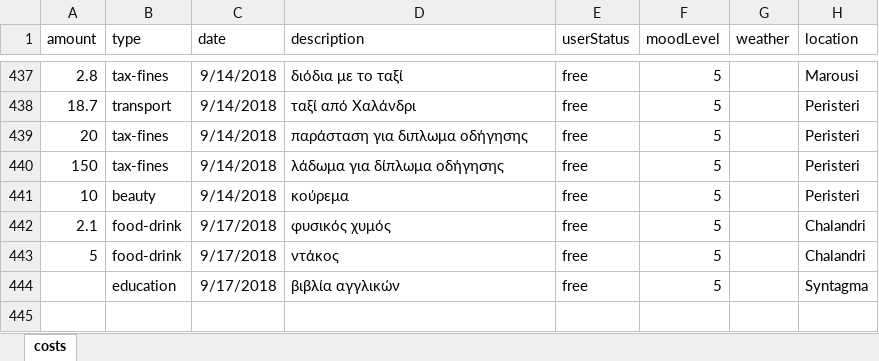
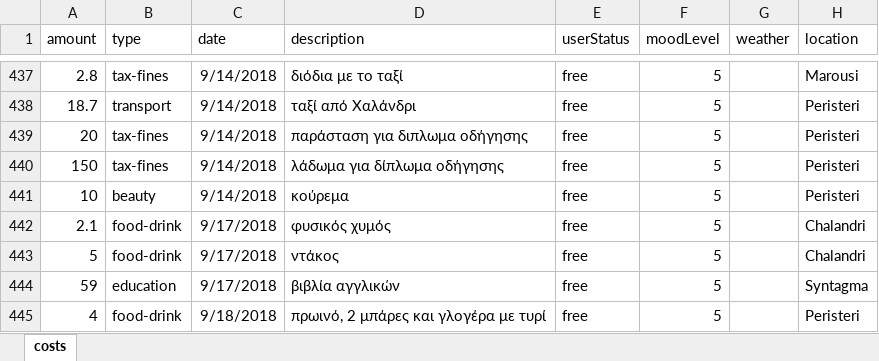
Before and after one commit to Stamanos/Financial-Organization, an Excel workbook: costs.xlsx, sheet costs, drawn as a sheet; only a part is shown, gaps mark what is left out; values as stored, in another font and other column widths than the file's, no borders; table styles not drawn; the diff names each change by its address in the sheet, - before the commit and + after, or states it on an @@ line.

Commit message:
update data

```diff
--- a/costs.xlsx (sheet costs)
+++ b/costs.xlsx (sheet costs)
-A444 (amount): (empty)
+A444 (amount): 59
+row 445: 4 | food-drink | 9/18/2018 | πρωινό, 2 μπάρες και γλογέρα με τυρί | free | 5 |  | Peristeri
```
